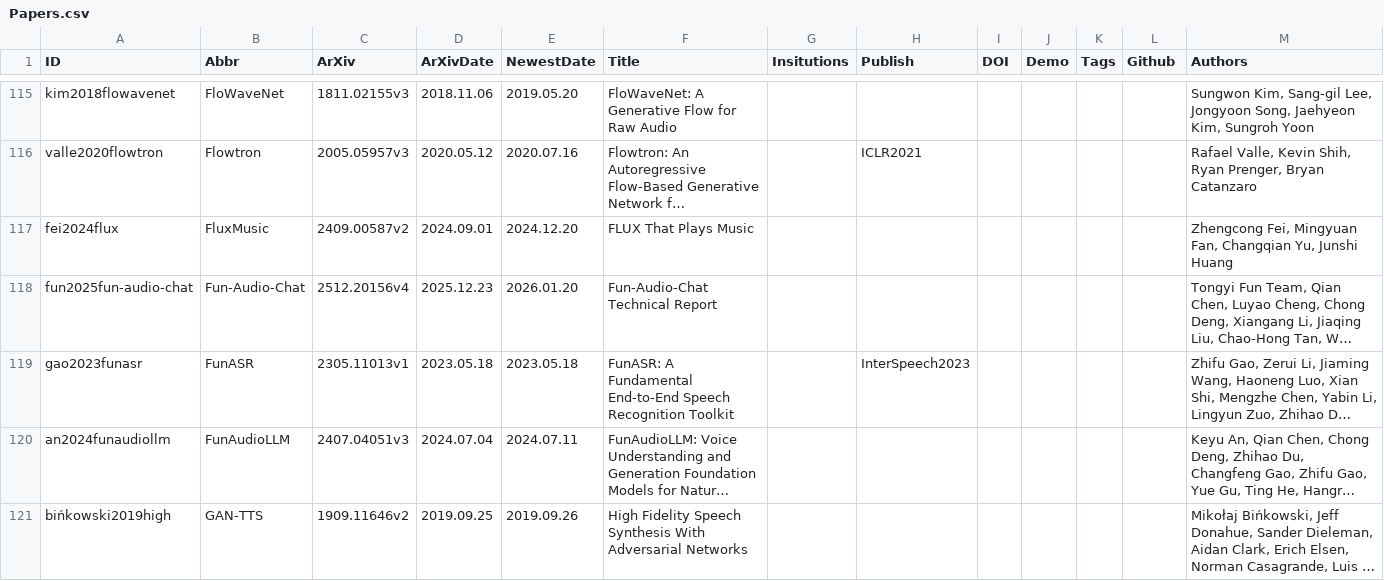
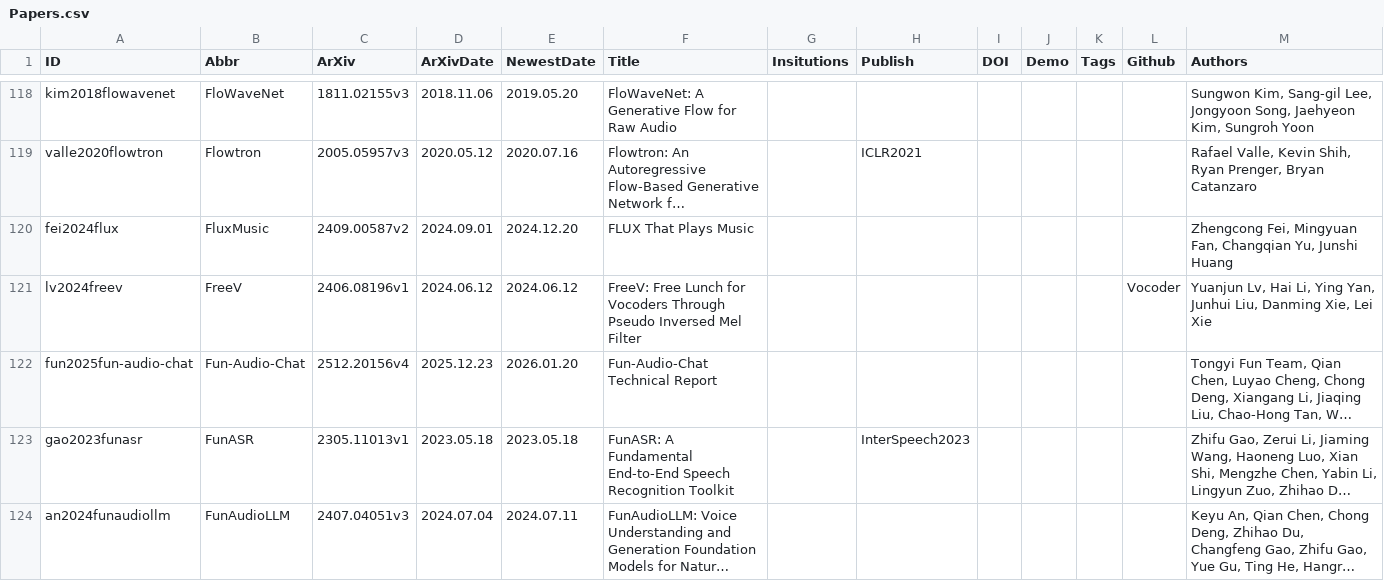
Before and after one commit to SapphireLab/Sapphire-TTS-Collection, a CSV file: Papers.csv, drawn as a sheet; only a part is shown, gaps mark what is left out; the shorter side is filled out with more unchanged rows; long unchanged cells end in …; the diff covers the shown part only; the diff names each change by its address in the sheet, - before the commit and + after, or states it on an @@ line.

Commit message:
Update Papers

```diff
--- a/Papers.csv
+++ b/Papers.csv
+row 121: lv2024freev | FreeV | 2406.08196v1 | 2024.06.12 | 2024.06.12 | FreeV: Free Lunch for Vocoders Through Pseudo Inversed Mel Filter |  |  |  |  |  | Vocoder | Yuanjun Lv, Hai Li, Ying Yan, Junhui Liu, Danming Xie, Lei Xie
```
Also changed, not shown: 10 added rows and 2 moved rows elsewhere in this file.
